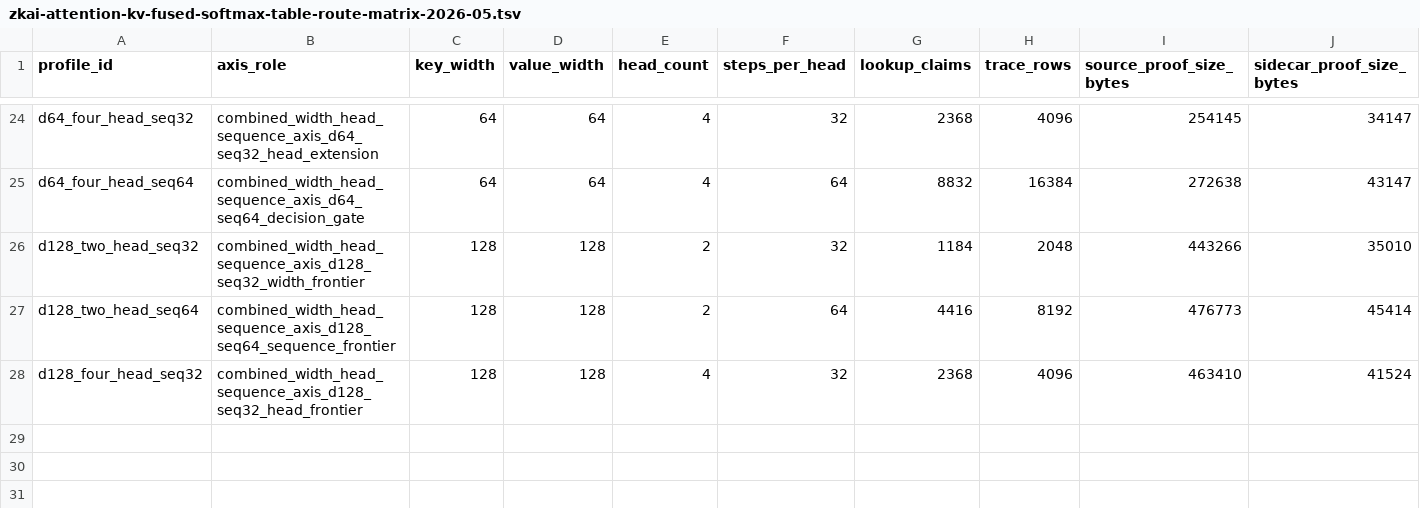
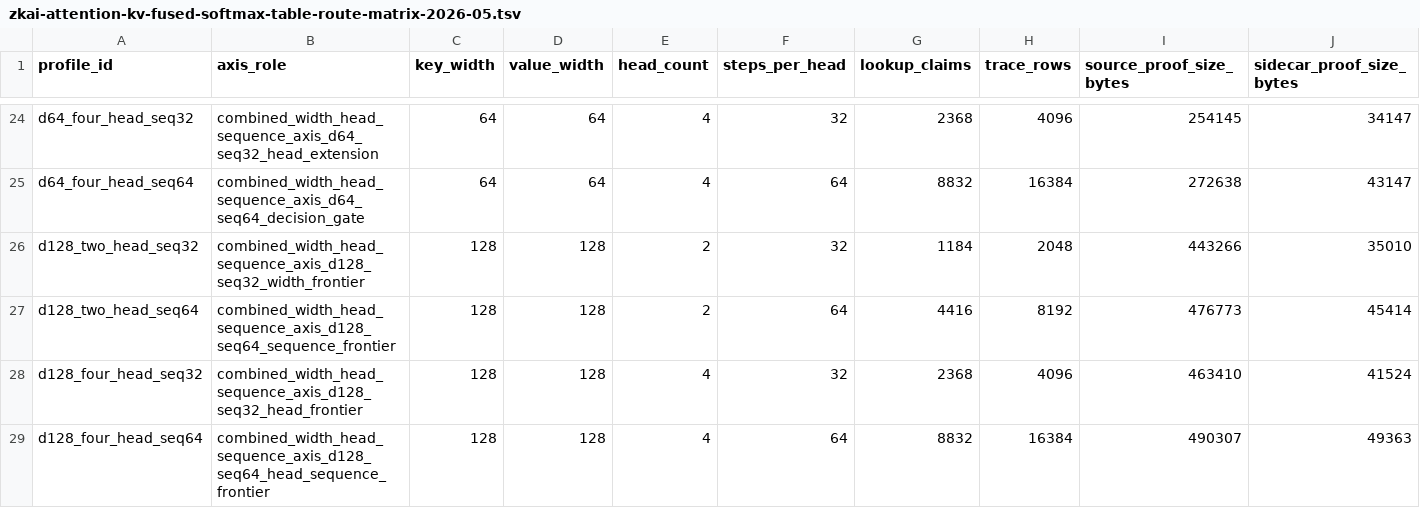
Before and after one commit to omarespejel/provable-transformer-vm, a TSV file: docs/engineering/evidence/zkai-attention-kv-fused-softmax-table-route-matrix-2026-05.tsv, drawn as a sheet; only a part is shown, gaps mark what is left out; rows hold the shown columns only; the diff names each change by its address in the sheet, - before the commit and + after, or states it on an @@ line.

```diff
--- a/docs/engineering/evidence/zkai-attention-kv-fused-softmax-table-route-matrix-2026-05.tsv
+++ b/docs/engineering/evidence/zkai-attention-kv-fused-softmax-table-route-matrix-2026-05.tsv
+row 29: d128_four_head_seq64 | combined_width_head_sequence_axis_d128_seq64_head_sequence_frontier | 128 | 128 | 4 | 64 | 8832 | 16384 | 490307 | 49363
```
Also changed, not shown: docs/engineering/evidence/zkai-attention-kv-fuller-crossing-grid-2026-05.tsv, docs/engineering/evidence/zkai-proof-pressure-wide-grid-selector-2026-05.tsv, 36 other files.
